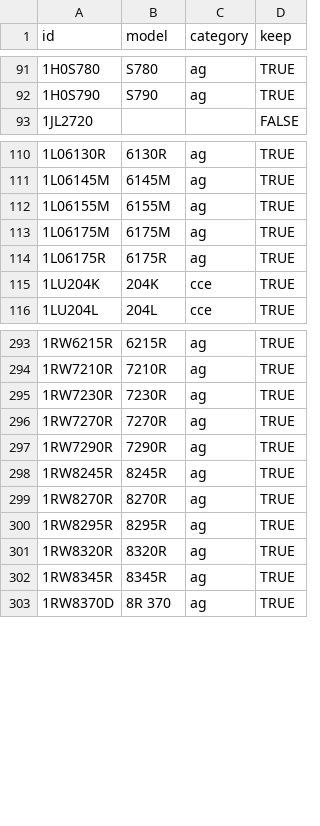
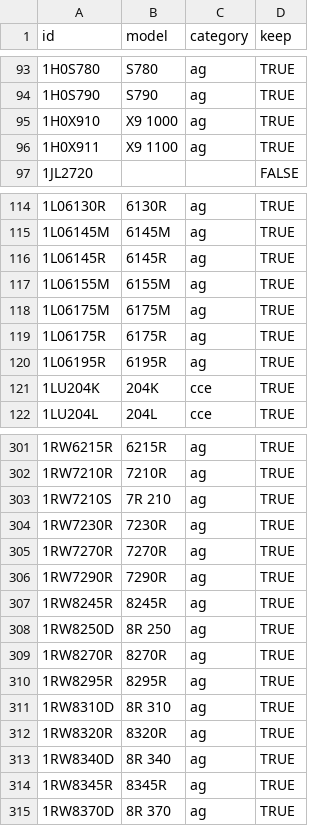
Before and after one commit to hutsoninc/warranty-expiration, a CSV file: src/data/equipment.csv, drawn as a sheet; only a part is shown, gaps mark what is left out; the diff covers the shown part only.

Commit message:
Added equipment for August 2022

```diff
--- a/src/data/equipment.csv
+++ b/src/data/equipment.csv
@@ -92,2 +94,4 @@ id,model,category,keep
 1H0S790,S790,ag,TRUE
+1H0X910,X9 1000,ag,TRUE
+1H0X911,X9 1100,ag,TRUE
 1JL2720,,,FALSE
@@ -111,2 +115,3 @@ id,model,category,keep
 1L06145M,6145M,ag,TRUE
+1L06145R,6145R,ag,TRUE
 1L06155M,6155M,ag,TRUE
@@ -114,2 +119,3 @@ id,model,category,keep
 1L06175R,6175R,ag,TRUE
+1L06195R,6195R,ag,TRUE
 1LU204K,204K,cce,TRUE
@@ -294,2 +302,3 @@ id,model,category,keep
 1RW7210R,7210R,ag,TRUE
+1RW7210S,7R 210,ag,TRUE
 1RW7230R,7230R,ag,TRUE
@@ -298,5 +307,8 @@ id,model,category,keep
 1RW8245R,8245R,ag,TRUE
+1RW8250D,8R 250,ag,TRUE
 1RW8270R,8270R,ag,TRUE
 1RW8295R,8295R,ag,TRUE
+1RW8310D,8R 310,ag,TRUE
 1RW8320R,8320R,ag,TRUE
+1RW8340D,8R 340,ag,TRUE
 1RW8345R,8345R,ag,TRUE
```
Also changed, not shown: 5 added rows and 1 edited cell elsewhere in this file.
